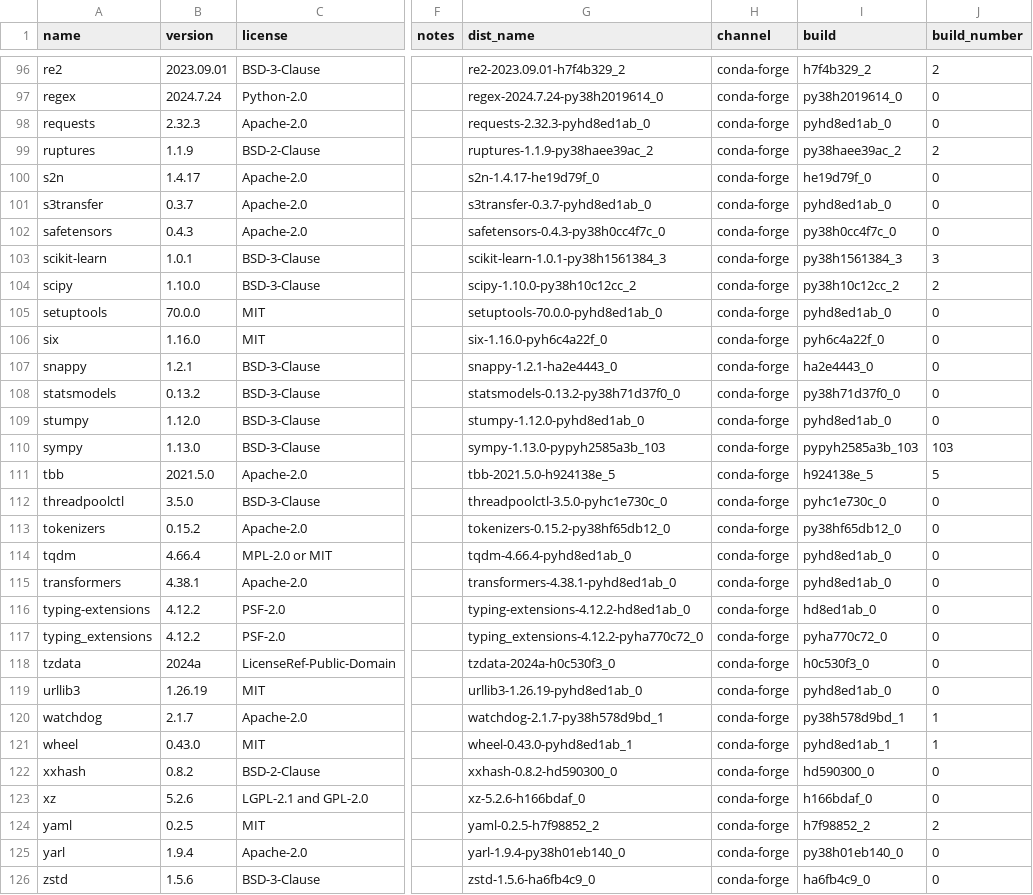
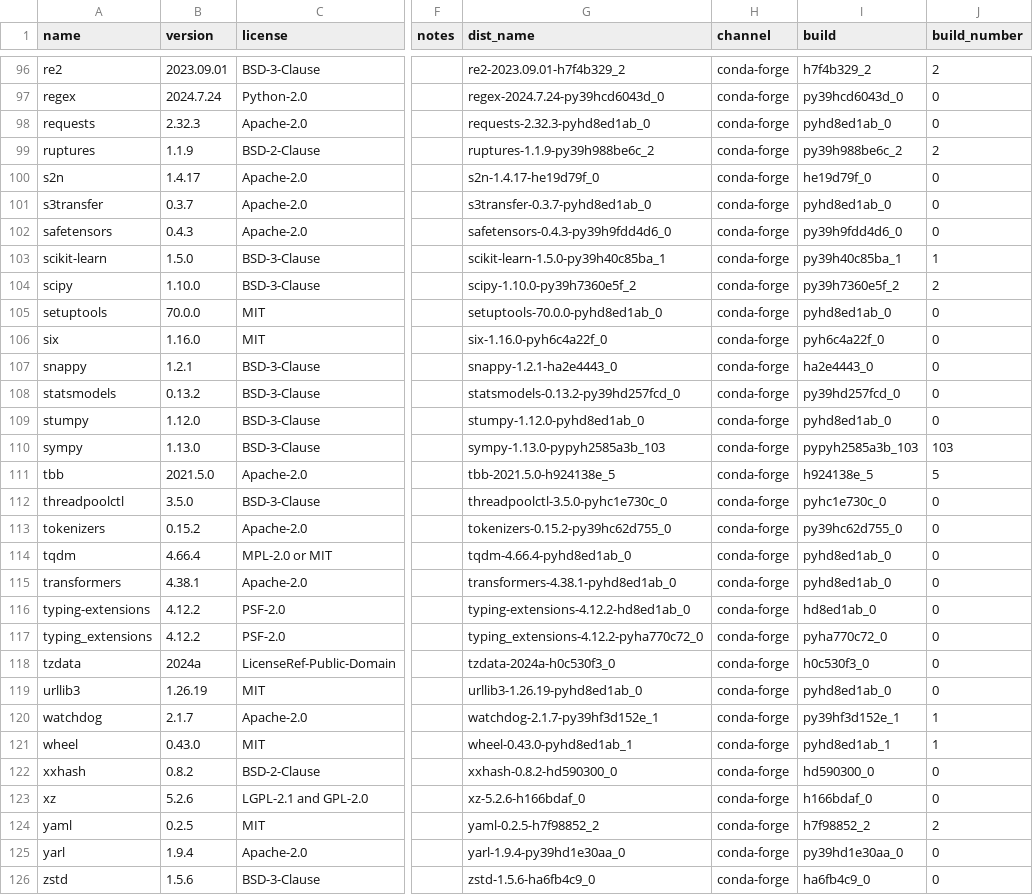
Before and after one commit to splunk/Splunk-python-for-scientific-computing, a CSV file: linux_x86_64/license_report.csv, drawn as a sheet; only a part is shown, gaps mark what is left out; the diff covers the shown part only; the diff names each change by its address in the sheet, - before the commit and + after, or states it on an @@ line.

```diff
--- a/linux_x86_64/license_report.csv
+++ b/linux_x86_64/license_report.csv
-G97 (dist_name): regex-2024.7.24-py38h2019614_0
+G97 (dist_name): regex-2024.7.24-py39hcd6043d_0
-I97 (build): py38h2019614_0
+I97 (build): py39hcd6043d_0
-G99 (dist_name): ruptures-1.1.9-py38haee39ac_2
+G99 (dist_name): ruptures-1.1.9-py39h988be6c_2
-I99 (build): py38haee39ac_2
+I99 (build): py39h988be6c_2
-G102 (dist_name): safetensors-0.4.3-py38h0cc4f7c_0
+G102 (dist_name): safetensors-0.4.3-py39h9fdd4d6_0
-I102 (build): py38h0cc4f7c_0
+I102 (build): py39h9fdd4d6_0
-B103 (version): 1.0.1
+B103 (version): 1.5.0
-G103 (dist_name): scikit-learn-1.0.1-py38h1561384_3
+G103 (dist_name): scikit-learn-1.5.0-py39h40c85ba_1
-I103 (build): py38h1561384_3
+I103 (build): py39h40c85ba_1
-J103 (build_number): 3
+J103 (build_number): 1
-G104 (dist_name): scipy-1.10.0-py38h10c12cc_2
+G104 (dist_name): scipy-1.10.0-py39h7360e5f_2
-I104 (build): py38h10c12cc_2
+I104 (build): py39h7360e5f_2
-G108 (dist_name): statsmodels-0.13.2-py38h71d37f0_0
+G108 (dist_name): statsmodels-0.13.2-py39hd257fcd_0
-I108 (build): py38h71d37f0_0
+I108 (build): py39hd257fcd_0
-G113 (dist_name): tokenizers-0.15.2-py38hf65db12_0
+G113 (dist_name): tokenizers-0.15.2-py39hc62d755_0
-I113 (build): py38hf65db12_0
+I113 (build): py39hc62d755_0
-G120 (dist_name): watchdog-2.1.7-py38h578d9bd_1
+G120 (dist_name): watchdog-2.1.7-py39hf3d152e_1
-I120 (build): py38h578d9bd_1
+I120 (build): py39hf3d152e_1
-G125 (dist_name): yarl-1.9.4-py38h01eb140_0
+G125 (dist_name): yarl-1.9.4-py39hd1e30aa_0
-I125 (build): py38h01eb140_0
+I125 (build): py39hd1e30aa_0
```
Also changed, not shown: 44 edited cells elsewhere in this file, 2 other files.
